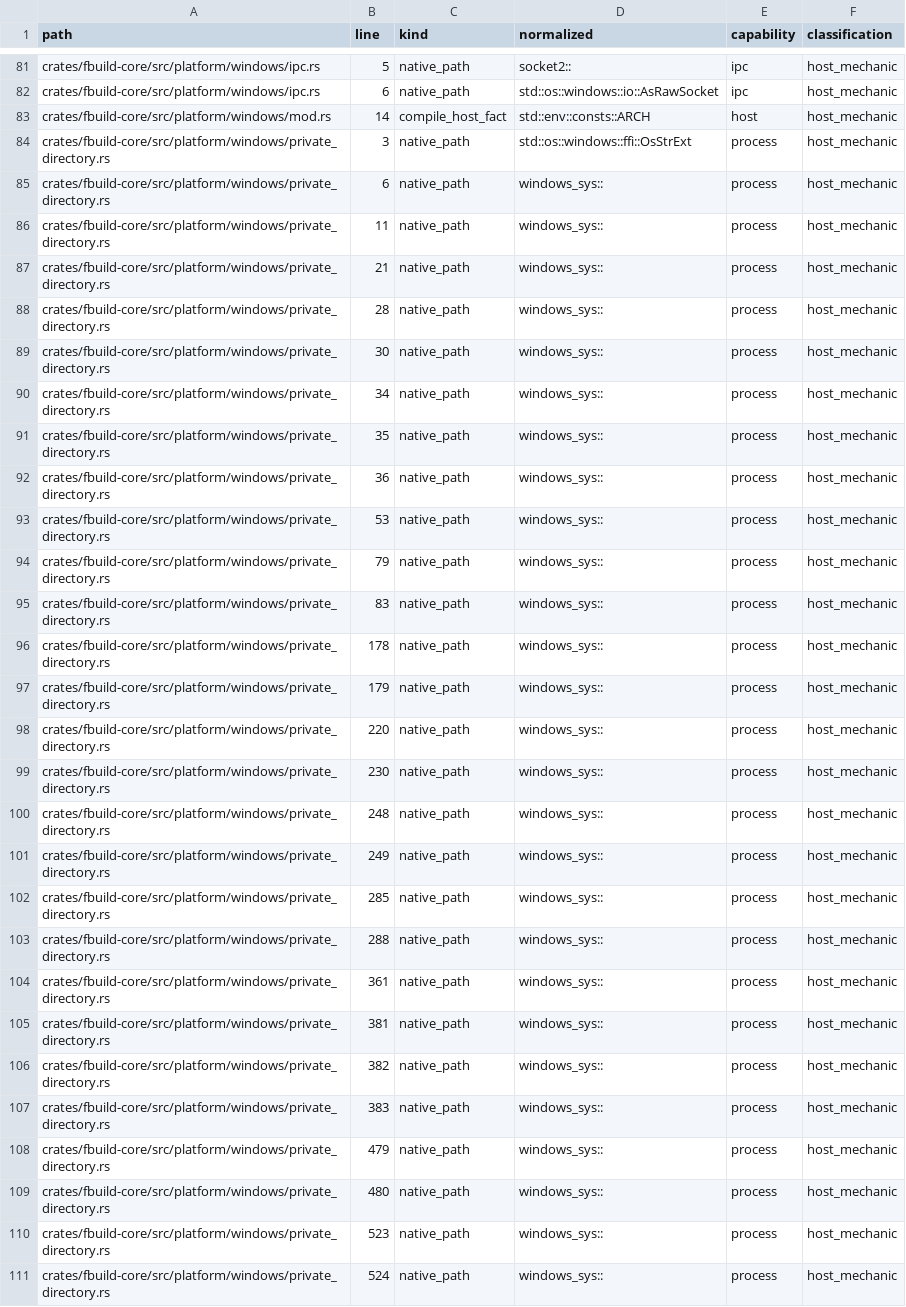
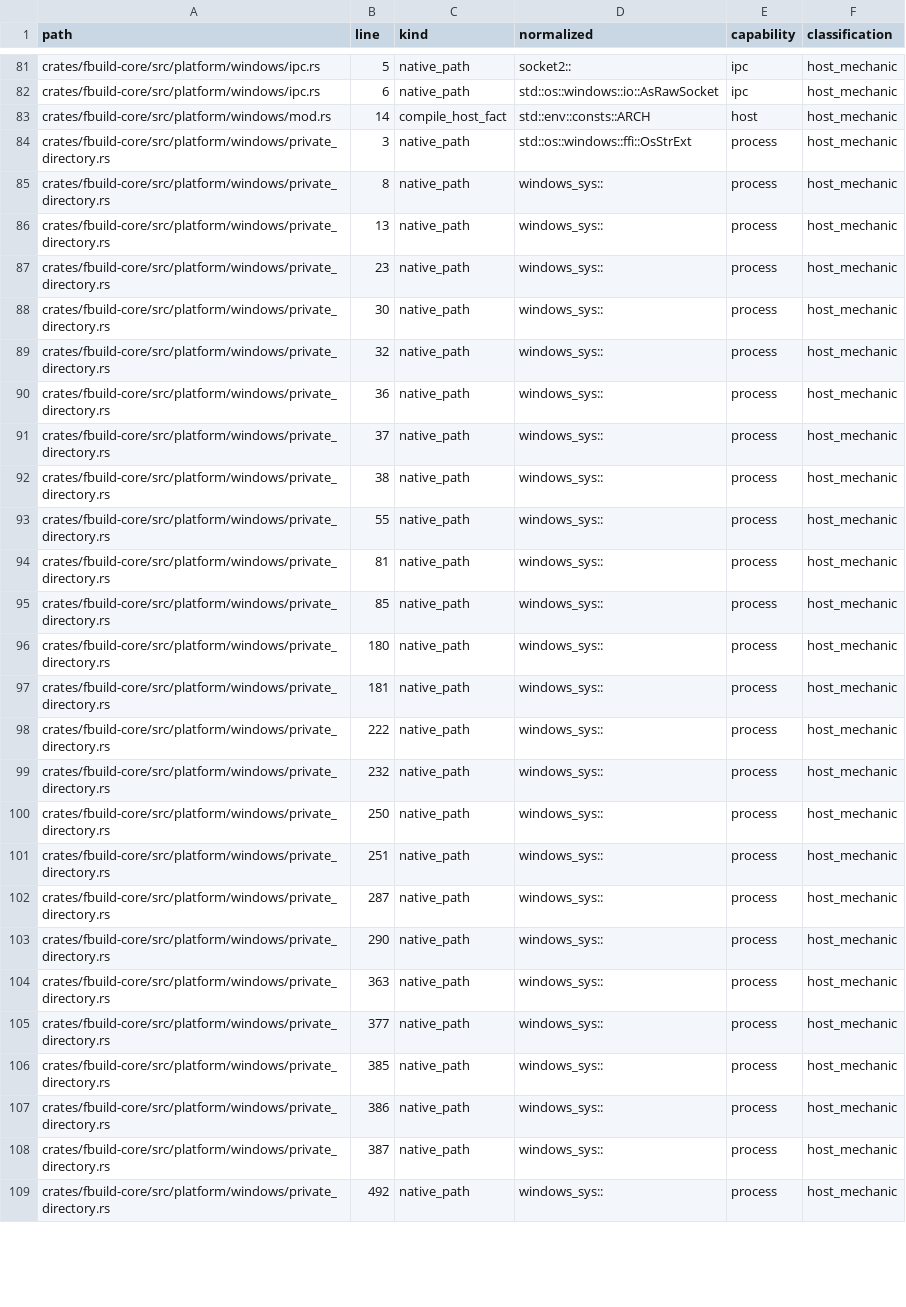
Before and after one commit to FastLED/fbuild, a TSV file: ci/platform_boundary_research.tsv, drawn as a sheet; only a part is shown, gaps mark what is left out; the diff covers the shown part only.

Commit message:
fix: preserve selected Windows build roots and normalized path overrides

```diff
--- a/ci/platform_boundary_research.tsv
+++ b/ci/platform_boundary_research.tsv
@@ -84,28 +84,26 @@ crates/fbuild-core/src/platform/windows/mod.rs	14	compile_host_fact	std::env::co
 crates/fbuild-core/src/platform/windows/private_directory.rs	3	native_path	std::os::windows::ffi::OsStrExt	process	host_mechanic
-crates/fbuild-core/src/platform/windows/private_directory.rs	6	native_path	windows_sys::	process	host_mechanic
-crates/fbuild-core/src/platform/windows/private_directory.rs	11	native_path	windows_sys::	process	host_mechanic
-crates/fbuild-core/src/platform/windows/private_directory.rs	21	native_path	windows_sys::	process	host_mechanic
-crates/fbuild-core/src/platform/windows/private_directory.rs	28	native_path	windows_sys::	process	host_mechanic
+crates/fbuild-core/src/platform/windows/private_directory.rs	8	native_path	windows_sys::	process	host_mechanic
+crates/fbuild-core/src/platform/windows/private_directory.rs	13	native_path	windows_sys::	process	host_mechanic
+crates/fbuild-core/src/platform/windows/private_directory.rs	23	native_path	windows_sys::	process	host_mechanic
 crates/fbuild-core/src/platform/windows/private_directory.rs	30	native_path	windows_sys::	process	host_mechanic
-crates/fbuild-core/src/platform/windows/private_directory.rs	34	native_path	windows_sys::	process	host_mechanic
-crates/fbuild-core/src/platform/windows/private_directory.rs	35	native_path	windows_sys::	process	host_mechanic
+crates/fbuild-core/src/platform/windows/private_directory.rs	32	native_path	windows_sys::	process	host_mechanic
 crates/fbuild-core/src/platform/windows/private_directory.rs	36	native_path	windows_sys::	process	host_mechanic
-crates/fbuild-core/src/platform/windows/private_directory.rs	53	native_path	windows_sys::	process	host_mechanic
-crates/fbuild-core/src/platform/windows/private_directory.rs	79	native_path	windows_sys::	process	host_mechanic
-crates/fbuild-core/src/platform/windows/private_directory.rs	83	native_path	windows_sys::	process	host_mechanic
-crates/fbuild-core/src/platform/windows/private_directory.rs	178	native_path	windows_sys::	process	host_mechanic
-crates/fbuild-core/src/platform/windows/private_directory.rs	179	native_path	windows_sys::	process	host_mechanic
-crates/fbuild-core/src/platform/windows/private_directory.rs	220	native_path	windows_sys::	process	host_mechanic
-crates/fbuild-core/src/platform/windows/private_directory.rs	230	native_path	windows_sys::	process	host_mechanic
-crates/fbuild-core/src/platform/windows/private_directory.rs	248	native_path	windows_sys::	process	host_mechanic
-crates/fbuild-core/src/platform/windows/private_directory.rs	249	native_path	windows_sys::	process	host_mechanic
-crates/fbuild-core/src/platform/windows/private_directory.rs	285	native_path	windows_sys::	process	host_mechanic
-crates/fbuild-core/src/platform/windows/private_directory.rs	288	native_path	windows_sys::	process	host_mechanic
-crates/fbuild-core/src/platform/windows/private_directory.rs	361	native_path	windows_sys::	process	host_mechanic
-crates/fbuild-core/src/platform/windows/private_directory.rs	381	native_path	windows_sys::	process	host_mechanic
-crates/fbuild-core/src/platform/windows/private_directory.rs	382	native_path	windows_sys::	process	host_mechanic
-crates/fbuild-core/src/platform/windows/private_directory.rs	383	native_path	windows_sys::	process	host_mechanic
-crates/fbuild-core/src/platform/windows/private_directory.rs	479	native_path	windows_sys::	process	host_mechanic
-crates/fbuild-core/src/platform/windows/private_directory.rs	480	native_path	windows_sys::	process	host_mechanic
-crates/fbuild-core/src/platform/windows/private_directory.rs	523	native_path	windows_sys::	process	host_mechanic
-crates/fbuild-core/src/platform/windows/private_directory.rs	524	native_path	windows_sys::	process	host_mechanic
+crates/fbuild-core/src/platform/windows/private_directory.rs	37	native_path	windows_sys::	process	host_mechanic
+crates/fbuild-core/src/platform/windows/private_directory.rs	38	native_path	windows_sys::	process	host_mechanic
+crates/fbuild-core/src/platform/windows/private_directory.rs	55	native_path	windows_sys::	process	host_mechanic
+crates/fbuild-core/src/platform/windows/private_directory.rs	81	native_path	windows_sys::	process	host_mechanic
+crates/fbuild-core/src/platform/windows/private_directory.rs	85	native_path	windows_sys::	process	host_mechanic
+crates/fbuild-core/src/platform/windows/private_directory.rs	180	native_path	windows_sys::	process	host_mechanic
+crates/fbuild-core/src/platform/windows/private_directory.rs	181	native_path	windows_sys::	process	host_mechanic
+crates/fbuild-core/src/platform/windows/private_directory.rs	222	native_path	windows_sys::	process	host_mechanic
+crates/fbuild-core/src/platform/windows/private_directory.rs	232	native_path	windows_sys::	process	host_mechanic
+crates/fbuild-core/src/platform/windows/private_directory.rs	250	native_path	windows_sys::	process	host_mechanic
+crates/fbuild-core/src/platform/windows/private_directory.rs	251	native_path	windows_sys::	process	host_mechanic
+crates/fbuild-core/src/platform/windows/private_directory.rs	287	native_path	windows_sys::	process	host_mechanic
+crates/fbuild-core/src/platform/windows/private_directory.rs	290	native_path	windows_sys::	process	host_mechanic
+crates/fbuild-core/src/platform/windows/private_directory.rs	363	native_path	windows_sys::	process	host_mechanic
+crates/fbuild-core/src/platform/windows/private_directory.rs	377	native_path	windows_sys::	process	host_mechanic
+crates/fbuild-core/src/platform/windows/private_directory.rs	385	native_path	windows_sys::	process	host_mechanic
+crates/fbuild-core/src/platform/windows/private_directory.rs	386	native_path	windows_sys::	process	host_mechanic
+crates/fbuild-core/src/platform/windows/private_directory.rs	387	native_path	windows_sys::	process	host_mechanic
+crates/fbuild-core/src/platform/windows/private_directory.rs	492	native_path	windows_sys::	process	host_mechanic
```
Also changed, not shown: 3 added rows and 4 edited cells elsewhere in this file, 6 other files.
